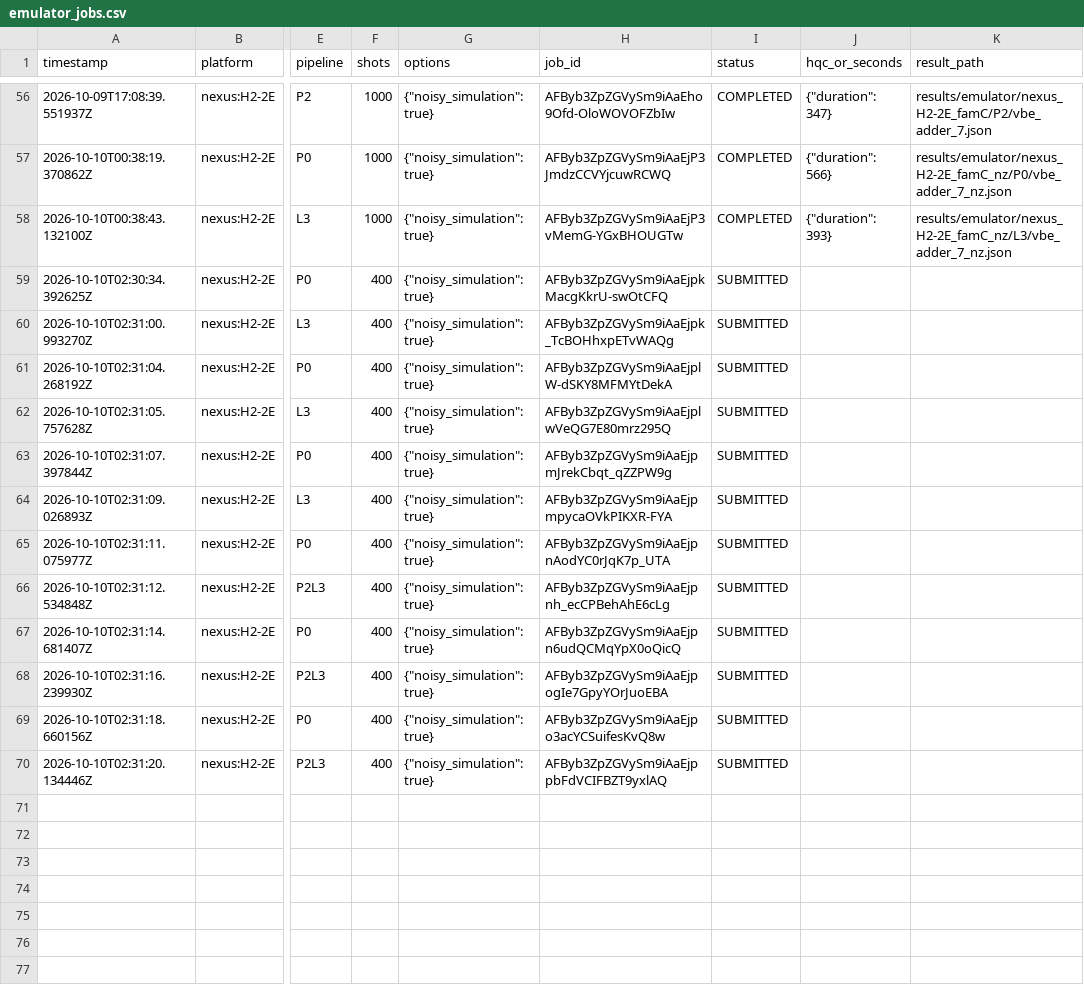
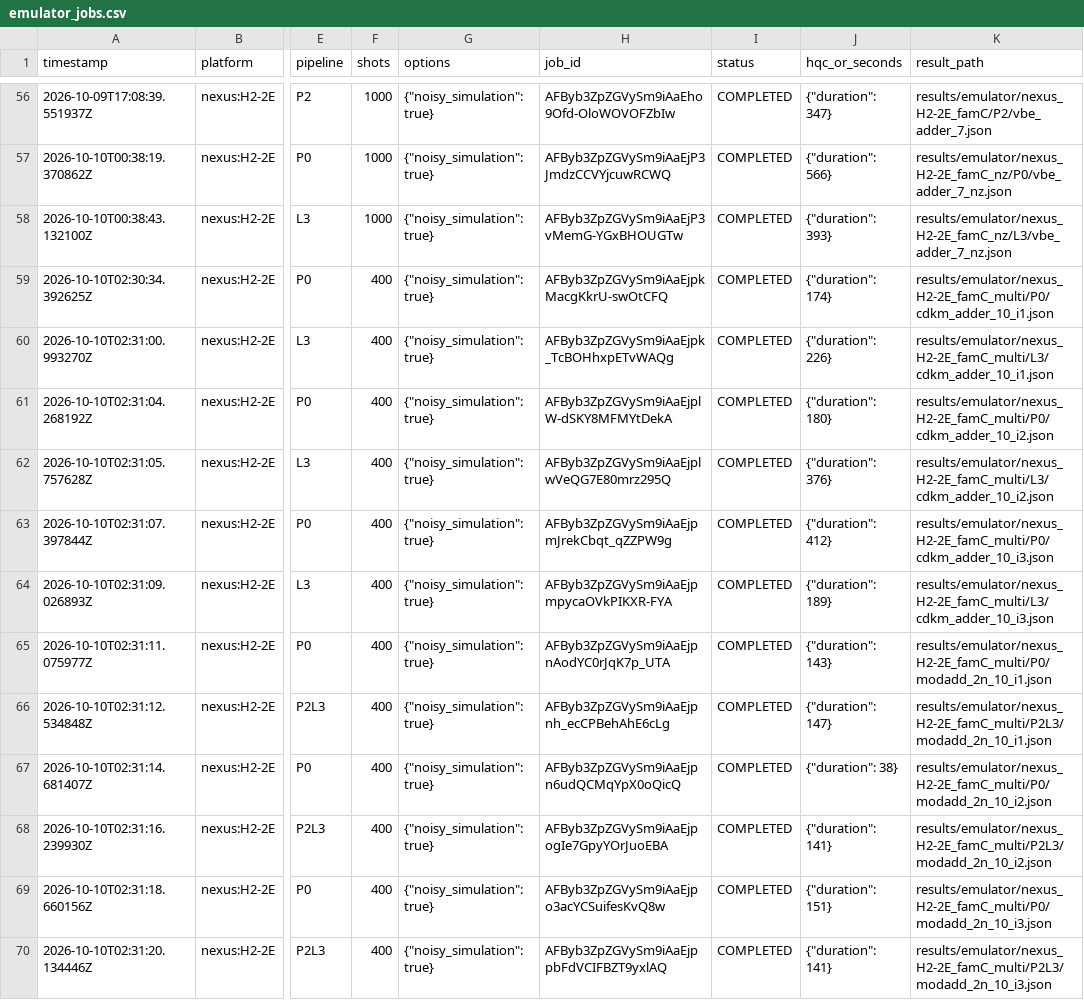
Before and after one commit to dubussygauss-lab/sgc-zx, a CSV file: results/emulator_jobs.csv, drawn as a sheet; only a part is shown, gaps mark what is left out; the diff names each change by its address in the sheet, - before the commit and + after, or states it on an @@ line.

```diff
--- a/results/emulator_jobs.csv
+++ b/results/emulator_jobs.csv
-I59:I70 (status): SUBMITTED
+I59:I70 (status): COMPLETED
-J59 (hqc_or_seconds): (empty)
+J59 (hqc_or_seconds): {"duration": 174}
-K59 (result_path): (empty)
+K59 (result_path): results/emulator/nexus_H2-2E_famC_multi/P0/cdkm_adder_10_i1.json
-J60 (hqc_or_seconds): (empty)
+J60 (hqc_or_seconds): {"duration": 226}
-K60 (result_path): (empty)
+K60 (result_path): results/emulator/nexus_H2-2E_famC_multi/L3/cdkm_adder_10_i1.json
-J61 (hqc_or_seconds): (empty)
+J61 (hqc_or_seconds): {"duration": 180}
-K61 (result_path): (empty)
+K61 (result_path): results/emulator/nexus_H2-2E_famC_multi/P0/cdkm_adder_10_i2.json
-J62 (hqc_or_seconds): (empty)
+J62 (hqc_or_seconds): {"duration": 376}
-K62 (result_path): (empty)
+K62 (result_path): results/emulator/nexus_H2-2E_famC_multi/L3/cdkm_adder_10_i2.json
-J63 (hqc_or_seconds): (empty)
+J63 (hqc_or_seconds): {"duration": 412}
-K63 (result_path): (empty)
+K63 (result_path): results/emulator/nexus_H2-2E_famC_multi/P0/cdkm_adder_10_i3.json
-J64 (hqc_or_seconds): (empty)
+J64 (hqc_or_seconds): {"duration": 189}
-K64 (result_path): (empty)
+K64 (result_path): results/emulator/nexus_H2-2E_famC_multi/L3/cdkm_adder_10_i3.json
-J65 (hqc_or_seconds): (empty)
+J65 (hqc_or_seconds): {"duration": 143}
-K65 (result_path): (empty)
+K65 (result_path): results/emulator/nexus_H2-2E_famC_multi/P0/modadd_2n_10_i1.json
-J66 (hqc_or_seconds): (empty)
+J66 (hqc_or_seconds): {"duration": 147}
-K66 (result_path): (empty)
+K66 (result_path): results/emulator/nexus_H2-2E_famC_multi/P2L3/modadd_2n_10_i1.json
-J67 (hqc_or_seconds): (empty)
+J67 (hqc_or_seconds): {"duration": 38}
-K67 (result_path): (empty)
+K67 (result_path): results/emulator/nexus_H2-2E_famC_multi/P0/modadd_2n_10_i2.json
-J68 (hqc_or_seconds): (empty)
+J68 (hqc_or_seconds): {"duration": 141}
-K68 (result_path): (empty)
+K68 (result_path): results/emulator/nexus_H2-2E_famC_multi/P2L3/modadd_2n_10_i2.json
-J69 (hqc_or_seconds): (empty)
+J69 (hqc_or_seconds): {"duration": 151}
-K69 (result_path): (empty)
+K69 (result_path): results/emulator/nexus_H2-2E_famC_multi/P0/modadd_2n_10_i3.json
-J70 (hqc_or_seconds): (empty)
+J70 (hqc_or_seconds): {"duration": 141}
-K70 (result_path): (empty)
+K70 (result_path): results/emulator/nexus_H2-2E_famC_multi/P2L3/modadd_2n_10_i3.json
```
Also changed, not shown: 20 other files.
